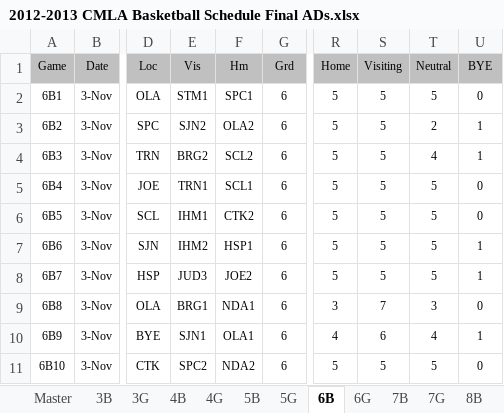
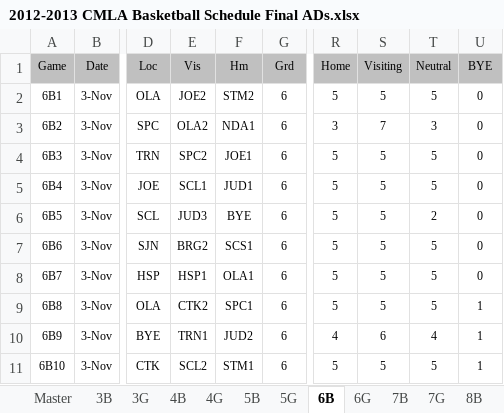
Before and after one commit to jrmuller00/cmla, an Excel workbook: 2012-2013 CMLA Basketball Schedule Final ADs.xlsx, sheet 6B, drawn as a sheet; only a part is shown, gaps mark what is left out; values as stored, in another font and other column widths than the file's, no borders; conditional formats not drawn; the diff covers the shown part only; the diff names each change by its address in the sheet, - before the commit and + after, or states it on an @@ line.

```diff
--- a/2012-2013 CMLA Basketball Schedule Final ADs.xlsx (sheet 6B)
+++ b/2012-2013 CMLA Basketball Schedule Final ADs.xlsx (sheet 6B)
-E2: STM1
+E2: JOE2
-F2: SPC1
+F2: STM2
-E3: SJN2
+E3: OLA2
-F3: OLA2
+F3: NDA1
-R3: 5
+R3: 3
-S3: 5
+S3: 7
-T3: 2
+T3: 3
-U3:U4: 1
+U3:U4: 0
-E4: BRG2
+E4: SPC2
-F4: SCL2
+F4: JOE1
-T4: 4
+T4: 5
-E5: TRN1
+E5: SCL1
-F5: SCL1
+F5: JUD1
-E6: IHM1
+E6: JUD3
-F6: CTK2
+F6: BYE
-T6: 5
+T6: 2
-E7: IHM2
+E7: BRG2
-F7: HSP1
+F7: SCS1
-U7:U8: 1
+U7:U8: 0
-E8: JUD3
+E8: HSP1
-F8: JOE2
+F8: OLA1
-E9: BRG1
+E9: CTK2
-F9: NDA1
+F9: SPC1
-R9: 3
+R9: 5
-S9: 7
+S9: 5
-T9: 3
+T9: 5
-U9: 0
+U9: 1
-E10: SJN1
+E10: TRN1
-F10: OLA1
+F10: JUD2
-E11: SPC2
+E11: SCL2
-F11: NDA2
+F11: STM1
-U11: 0
+U11: 1
```
Also changed, not shown: 920 edited cells elsewhere in this sheet, sheet 4B, sheet 5B, sheet 8B, sheet 3B, sheet 5G, sheet 7B, 5 more sheets, hidden cells, 2012-2013Teams.xlsx, 6 other files.
